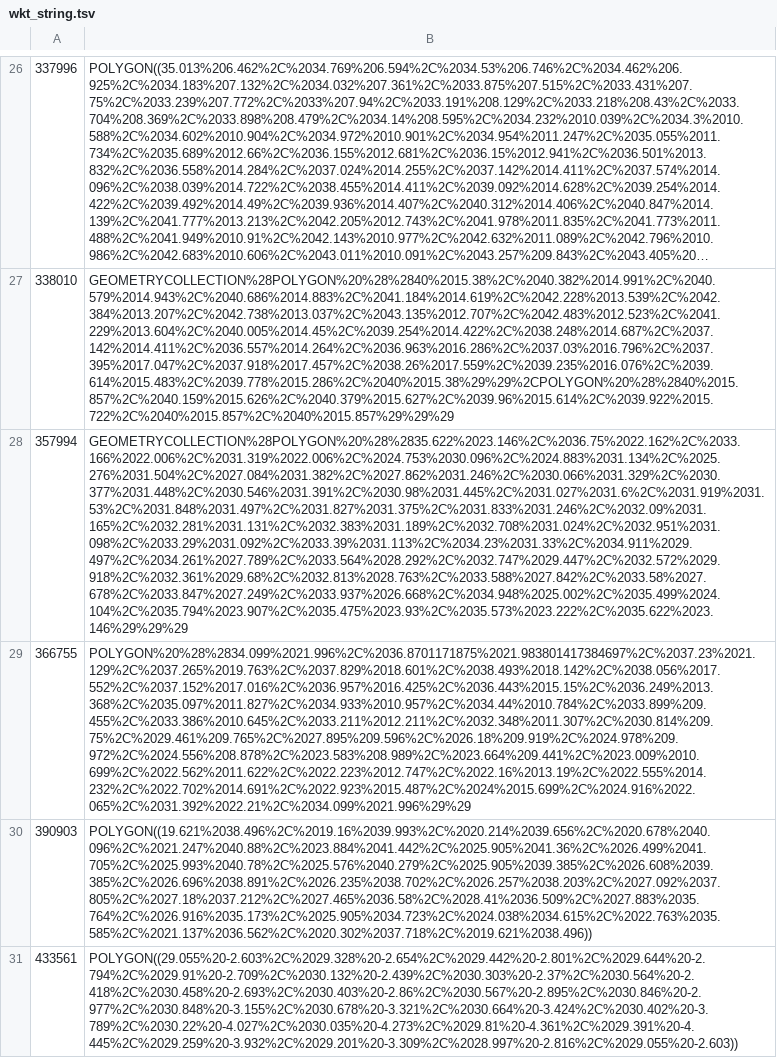
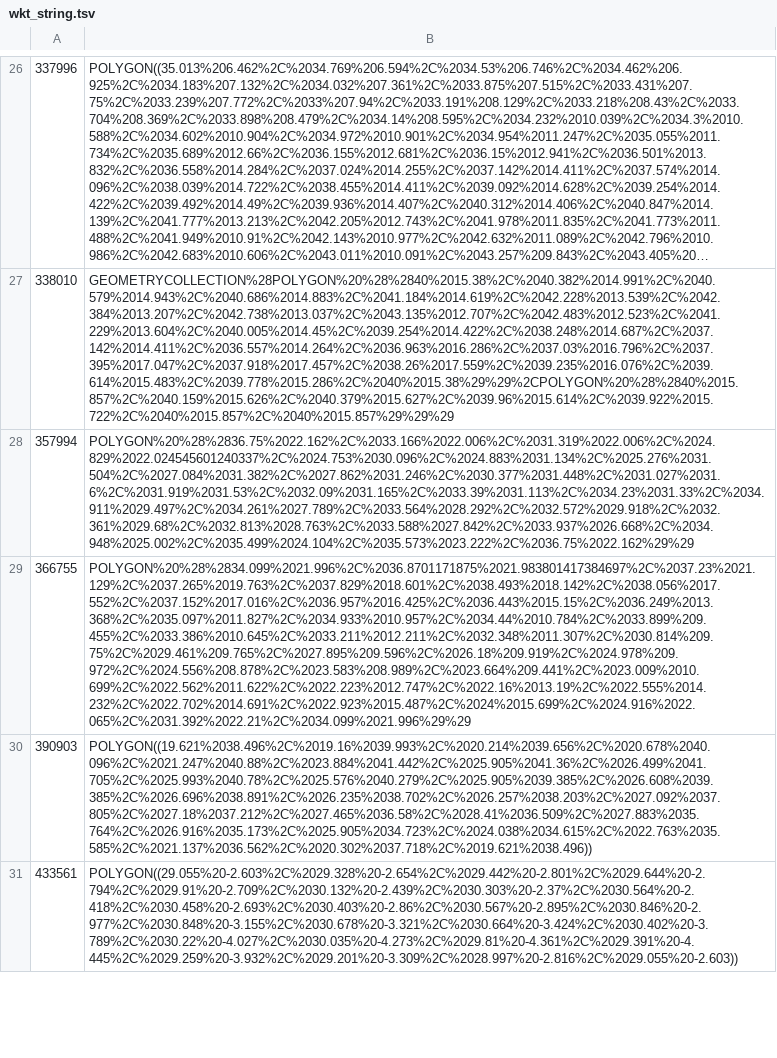
Before and after one commit to diatomsRcool/checklists, a TSV file: wkt_string.tsv, drawn as a sheet; only a part is shown, gaps mark what is left out; long unchanged cells end in …; the diff covers the shown part only; the diff names each change by its address in the sheet, - before the commit and + after, or states it on an @@ line.

Commit message:
fixing polygons

```diff
--- a/wkt_string.tsv
+++ b/wkt_string.tsv
-B28: GEOMETRYCOLLECTION%28POLYGON%20%28%2835.622%2023.146%2C%2036.75%2022.162%2C%2033.166%2022.006%2C%2031.319%2022.006%2C%2024.753%2030.096%2C%2024.883%2031.134%2C%2025.276%2031.504%2C%2027.084%2031.382%2C%2027.862%2031.246%2C%2030.066%2031.329%2C%2030.377%2031.448%2C%2030.546%2031.391%2C%2030.98%2031.445%2C%2031.027%2031.6%2C%2031.919%2031.53%2C%2031.848%2031.497%2C%2031.827%2031.375%2C%2031.833%2031.246%2C%2032.09%2031.165%2C%2032.281%2031.131%2C%2032.383%2031.189%2C%2032.708%2031.024%2C%2032.951%2031.098%2C%2033.29%2031.092%2C%2033.39%2031.113%2C%2034.23%2031.33%2C%2034.911%2029.497%2C%2034.261%2027.789%2C%2033.564%2028.292%2C%2032.747%2029.447%2C%2032.572%2029.918%2C%2032.361%2029.68%2C%2032.813%2028.763%2C%2033.588%2027.842%2C%2033.58%2027.678%2C%2033.847%2027.249%2C%2033.937%2026.668%2C%2034.948%2025.002%2C%2035.499%2024.104%2C%2035.794%2023.907%2C%2035.475%2023.93%2C%2035.573%2023.222%2C%2035.622%2023.146%29%29%29
+B28: POLYGON%20%28%2836.75%2022.162%2C%2033.166%2022.006%2C%2031.319%2022.006%2C%2024.829%2022.024545601240337%2C%2024.753%2030.096%2C%2024.883%2031.134%2C%2025.276%2031.504%2C%2027.084%2031.382%2C%2027.862%2031.246%2C%2030.377%2031.448%2C%2031.027%2031.6%2C%2031.919%2031.53%2C%2032.09%2031.165%2C%2033.39%2031.113%2C%2034.23%2031.33%2C%2034.911%2029.497%2C%2034.261%2027.789%2C%2033.564%2028.292%2C%2032.572%2029.918%2C%2032.361%2029.68%2C%2032.813%2028.763%2C%2033.588%2027.842%2C%2033.937%2026.668%2C%2034.948%2025.002%2C%2035.499%2024.104%2C%2035.573%2023.222%2C%2036.75%2022.162%29%29
```
Also changed, not shown: 3 edited cells elsewhere in this file.
